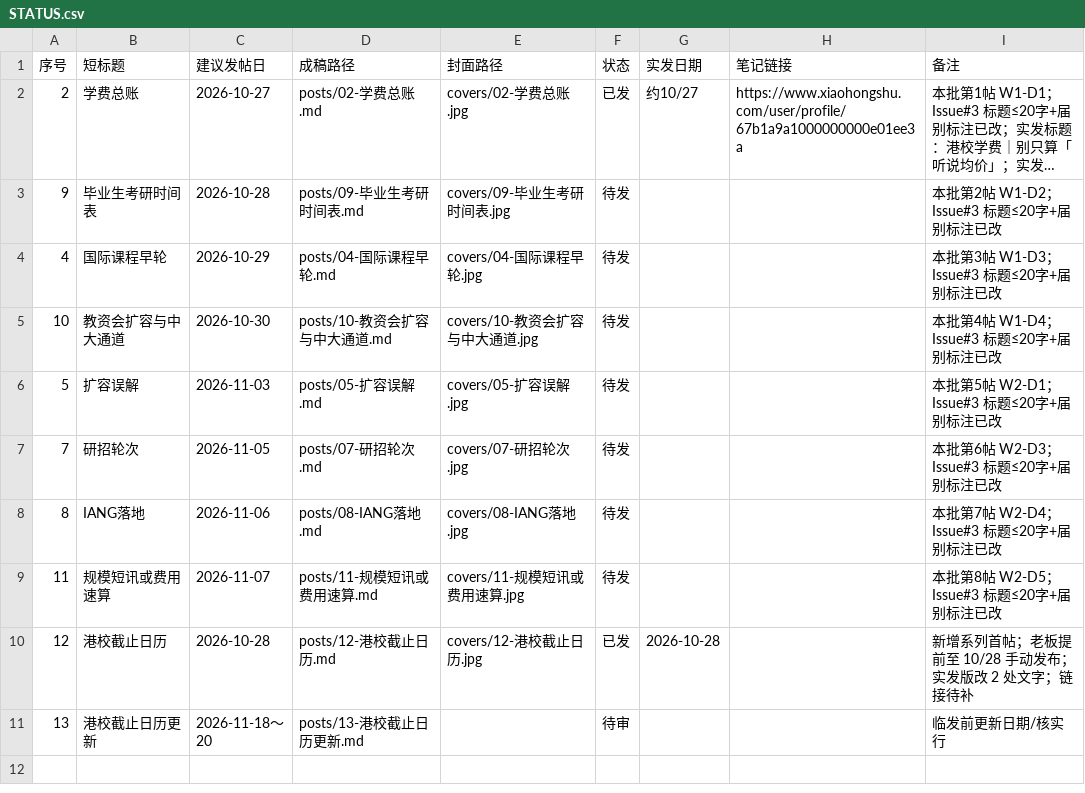
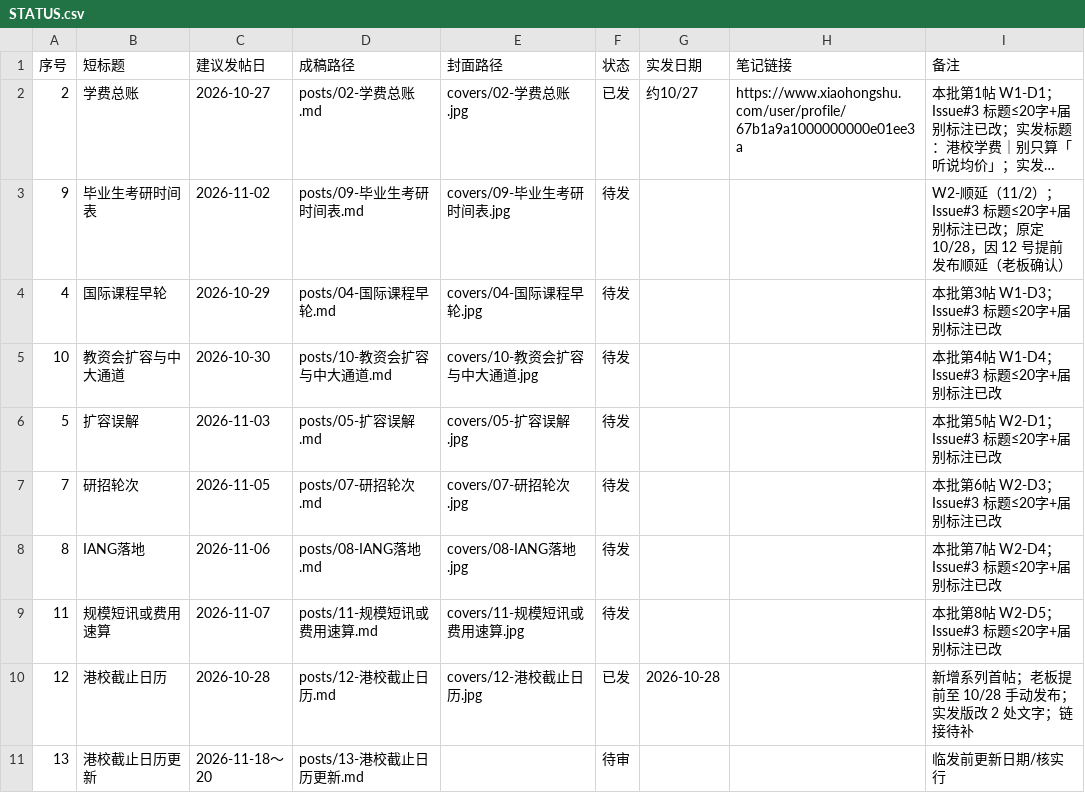
Before and after one commit to MrHypeer/hipipe-xiaohongshu, a CSV file: STATUS.csv, drawn as a sheet; long unchanged cells end in …; the diff names each change by its address in the sheet, - before the commit and + after, or states it on an @@ line.

```diff
--- a/STATUS.csv
+++ b/STATUS.csv
-C3 (建议发帖日): 2026-10-28
+C3 (建议发帖日): 2026-11-02
-I3 (备注): 本批第2帖 W1-D2；Issue#3 标题≤20字+届别标注已改
+I3 (备注): W2-顺延（11/2）；Issue#3 标题≤20字+届别标注已改；原定 10/28，因 12 号提前发布顺延（老板确认）
```
Also changed, not shown: 6 other files.
